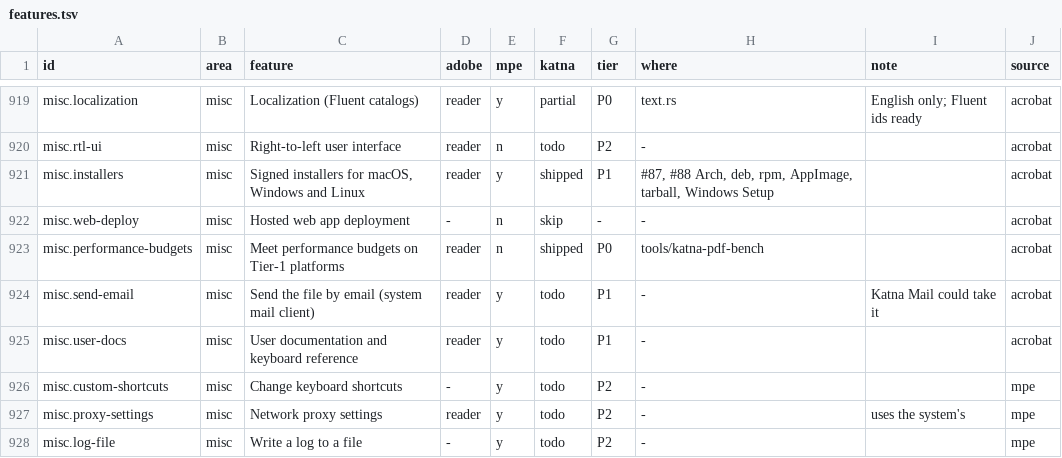
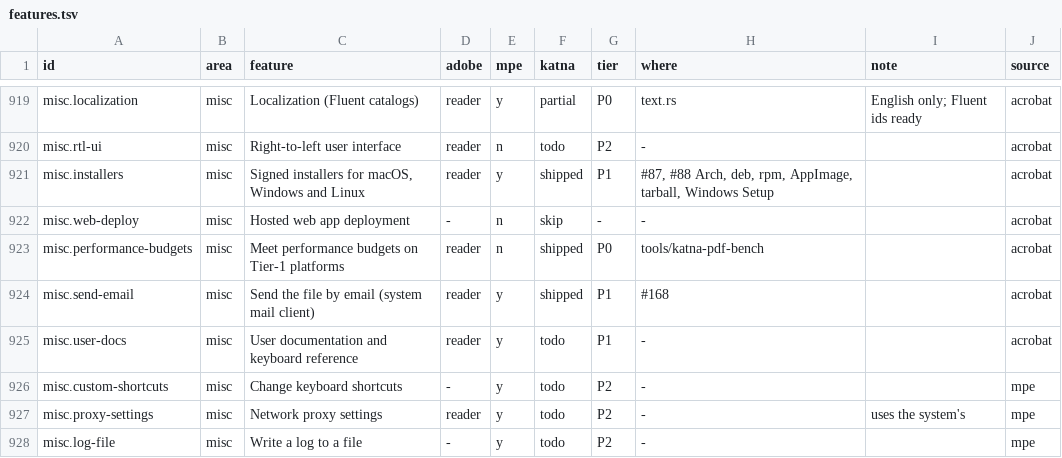
Before and after one commit to QuakeString/katna-pdf, a TSV file: parity/features.tsv, drawn as a sheet; only a part is shown, gaps mark what is left out.

```diff
--- a/parity/features.tsv
+++ b/parity/features.tsv
@@ -923,3 +923,3 @@ misc.web-deploy	misc	Hosted web app deployment	-	n	skip	-	-		acrobat
 misc.performance-budgets	misc	Meet performance budgets on Tier-1 platforms	reader	n	shipped	P0	tools/katna-pdf-bench		acrobat
-misc.send-email	misc	Send the file by email (system mail client)	reader	y	todo	P1	-	Katna Mail could take it	acrobat
+misc.send-email	misc	Send the file by email (system mail client)	reader	y	shipped	P1	#168		acrobat
 misc.user-docs	misc	User documentation and keyboard reference	reader	y	todo	P1	-		acrobat
```
Also changed, not shown: 6 other files.
